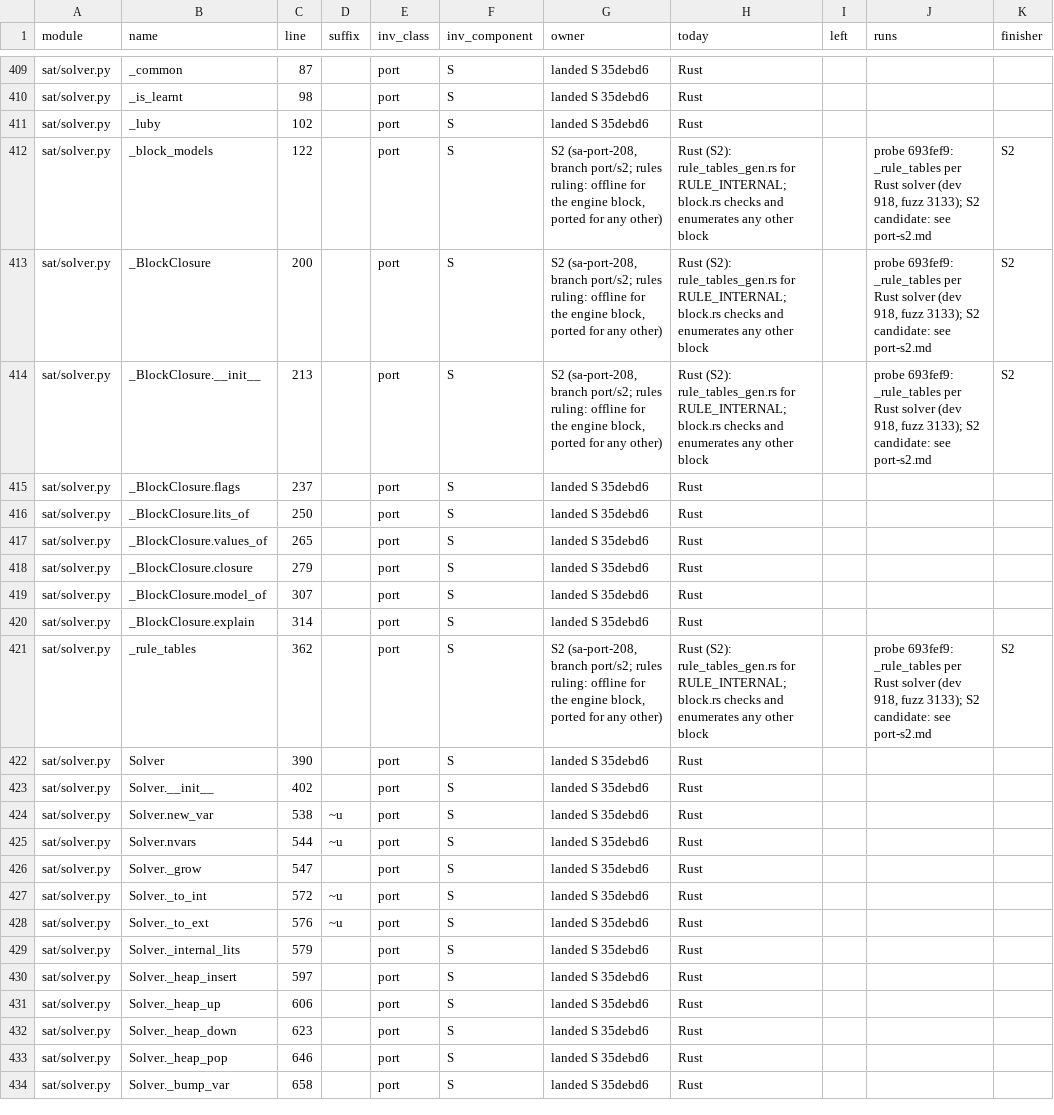
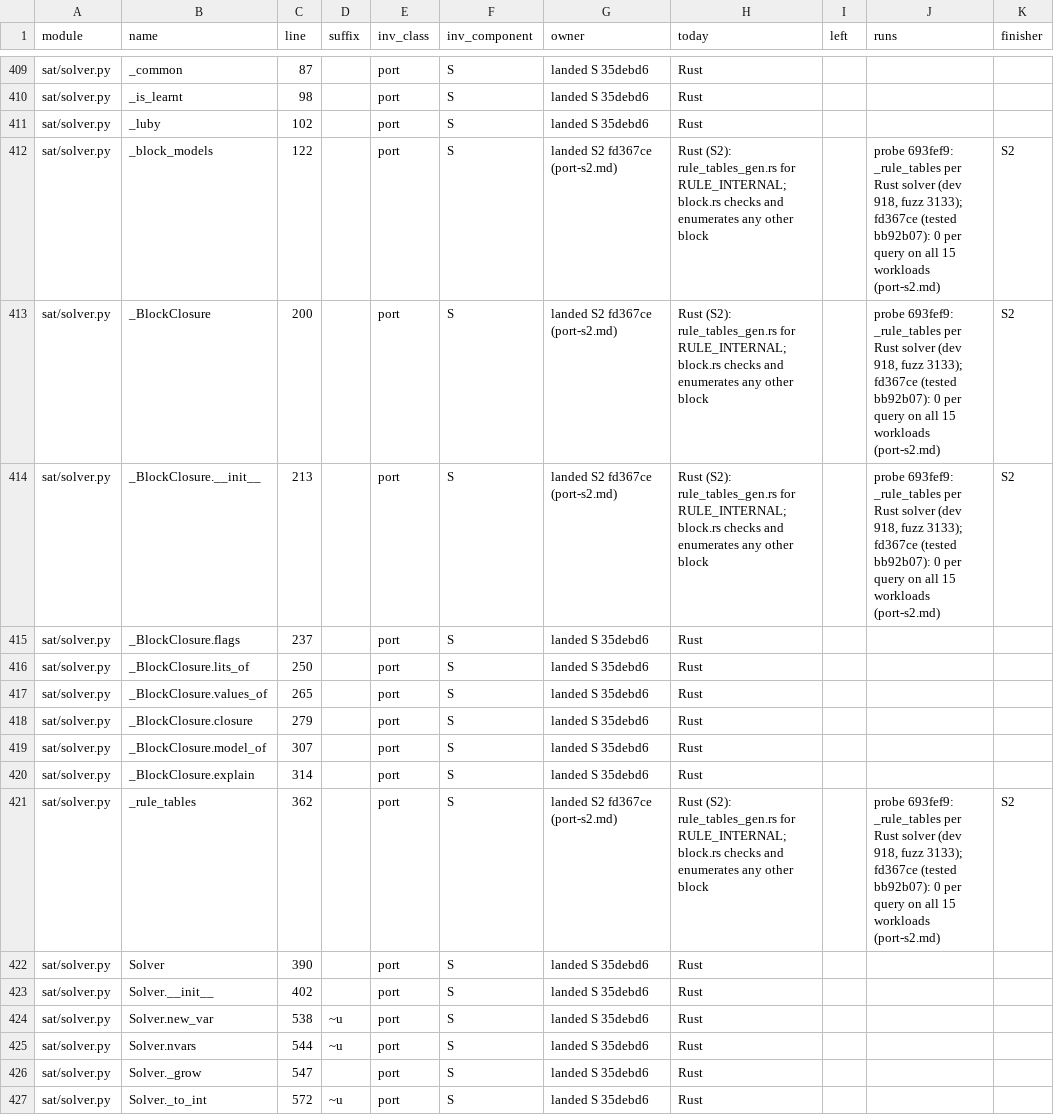
Before and after one commit to tilorc-bot/satassume, a TSV file: rust-spike/slice/results/port-ownership.tsv, drawn as a sheet; only a part is shown, gaps mark what is left out; the shorter side is filled out with more unchanged rows.

```diff
--- a/rust-spike/slice/results/port-ownership.tsv
+++ b/rust-spike/slice/results/port-ownership.tsv
@@ -411,5 +411,5 @@ sat/solver.py	_is_learnt	98		port	S	landed S 35debd6	Rust
 sat/solver.py	_luby	102		port	S	landed S 35debd6	Rust			
-sat/solver.py	_block_models	122		port	S	S2 (sa-port-208, branch port/s2; rules ruling: offline for the engine block, ported for any other)	Rust (S2): rule_tables_gen.rs for RULE_INTERNAL; block.rs checks and enumerates any other block		probe 693fef9: _rule_tables per Rust solver (dev 918, fuzz 3133); S2 candidate: see port-s2.md	S2
-sat/solver.py	_BlockClosure	200		port	S	S2 (sa-port-208, branch port/s2; rules ruling: offline for the engine block, ported for any other)	Rust (S2): rule_tables_gen.rs for RULE_INTERNAL; block.rs checks and enumerates any other block		probe 693fef9: _rule_tables per Rust solver (dev 918, fuzz 3133); S2 candidate: see port-s2.md	S2
-sat/solver.py	_BlockClosure.__init__	213		port	S	S2 (sa-port-208, branch port/s2; rules ruling: offline for the engine block, ported for any other)	Rust (S2): rule_tables_gen.rs for RULE_INTERNAL; block.rs checks and enumerates any other block		probe 693fef9: _rule_tables per Rust solver (dev 918, fuzz 3133); S2 candidate: see port-s2.md	S2
+sat/solver.py	_block_models	122		port	S	landed S2 fd367ce (port-s2.md)	Rust (S2): rule_tables_gen.rs for RULE_INTERNAL; block.rs checks and enumerates any other block		probe 693fef9: _rule_tables per Rust solver (dev 918, fuzz 3133); fd367ce (tested bb92b07): 0 per query on all 15 workloads (port-s2.md)	S2
+sat/solver.py	_BlockClosure	200		port	S	landed S2 fd367ce (port-s2.md)	Rust (S2): rule_tables_gen.rs for RULE_INTERNAL; block.rs checks and enumerates any other block		probe 693fef9: _rule_tables per Rust solver (dev 918, fuzz 3133); fd367ce (tested bb92b07): 0 per query on all 15 workloads (port-s2.md)	S2
+sat/solver.py	_BlockClosure.__init__	213		port	S	landed S2 fd367ce (port-s2.md)	Rust (S2): rule_tables_gen.rs for RULE_INTERNAL; block.rs checks and enumerates any other block		probe 693fef9: _rule_tables per Rust solver (dev 918, fuzz 3133); fd367ce (tested bb92b07): 0 per query on all 15 workloads (port-s2.md)	S2
 sat/solver.py	_BlockClosure.flags	237		port	S	landed S 35debd6	Rust			
@@ -420,3 +420,3 @@ sat/solver.py	_BlockClosure.model_of	307		port	S	landed S 35debd6	Rust
 sat/solver.py	_BlockClosure.explain	314		port	S	landed S 35debd6	Rust			
-sat/solver.py	_rule_tables	362		port	S	S2 (sa-port-208, branch port/s2; rules ruling: offline for the engine block, ported for any other)	Rust (S2): rule_tables_gen.rs for RULE_INTERNAL; block.rs checks and enumerates any other block		probe 693fef9: _rule_tables per Rust solver (dev 918, fuzz 3133); S2 candidate: see port-s2.md	S2
+sat/solver.py	_rule_tables	362		port	S	landed S2 fd367ce (port-s2.md)	Rust (S2): rule_tables_gen.rs for RULE_INTERNAL; block.rs checks and enumerates any other block		probe 693fef9: _rule_tables per Rust solver (dev 918, fuzz 3133); fd367ce (tested bb92b07): 0 per query on all 15 workloads (port-s2.md)	S2
 sat/solver.py	Solver	390		port	S	landed S 35debd6	Rust			
```
Also changed, not shown: 2 other files.
